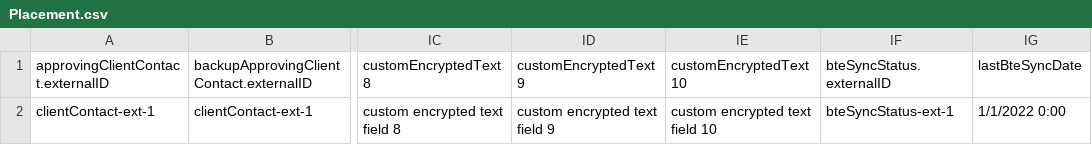
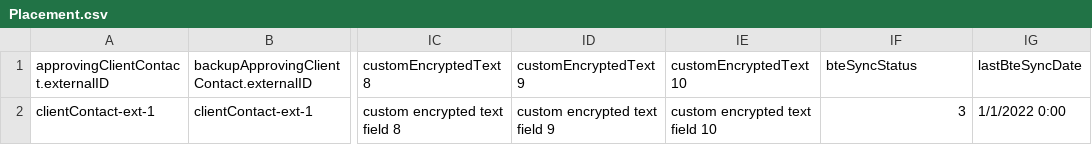
Before and after one commit to bullhorn/dataloader, a CSV file: examples/load/Placement.csv, drawn as a sheet; only a part is shown, gaps mark what is left out; the diff names each change by its address in the sheet, - before the commit and + after, or states it on an @@ line.

Commit message:
feat(BteSync Fields): Added new Placement fields: bteSyncStatus and lastBteSyncDate

```diff
--- a/examples/load/Placement.csv
+++ b/examples/load/Placement.csv
-IF1: bteSyncStatus.externalID
+IF1: bteSyncStatus
-IF2 (bteSyncStatus): bteSyncStatus-ext-1
+IF2 (bteSyncStatus): 3
```
Also changed, not shown: 3 other files.
